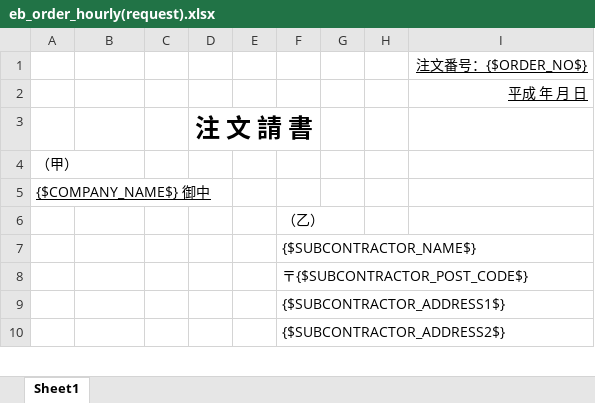
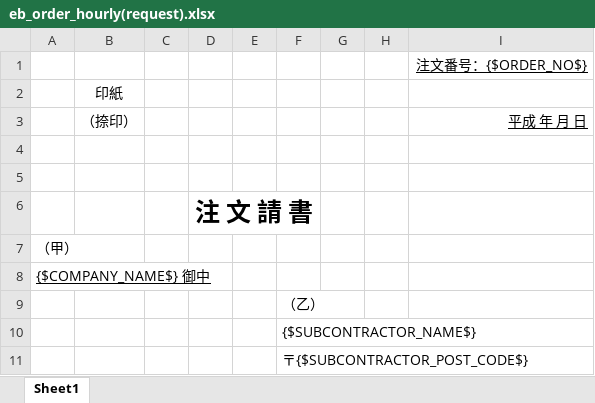
Before and after one commit to nanyang1985/ebusiness.old, an Excel workbook: media/eb_order/eb_order_hourly(request).xlsx, sheet Sheet1, drawn as a sheet; only a part is shown; the shorter side is filled out with more unchanged rows; values as stored, in another font and other column widths than the file's, no borders; addresses are those after the commit; the diff names each change by its address in the sheet, - before the commit and + after, or states it on an @@ line.

```diff
--- a/media/eb_order/eb_order_hourly(request).xlsx (sheet Sheet1)
+++ b/media/eb_order/eb_order_hourly(request).xlsx (sheet Sheet1)
+row 2:  | 印紙
+row 3:  | （捺印） |  |  |  |  |  |  | 平成 年 月 日
-I4: 平成 年 月 日
+I4: (empty)
+row 5: (empty)
```
Also changed, not shown: media/eb_order/eb_order_lump(request).xlsx, 6 other files.
